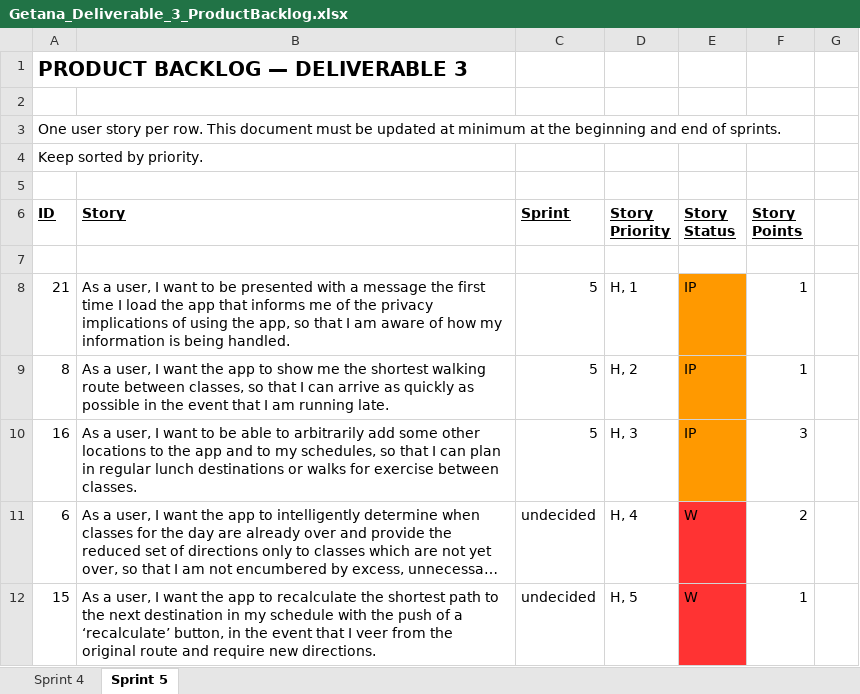
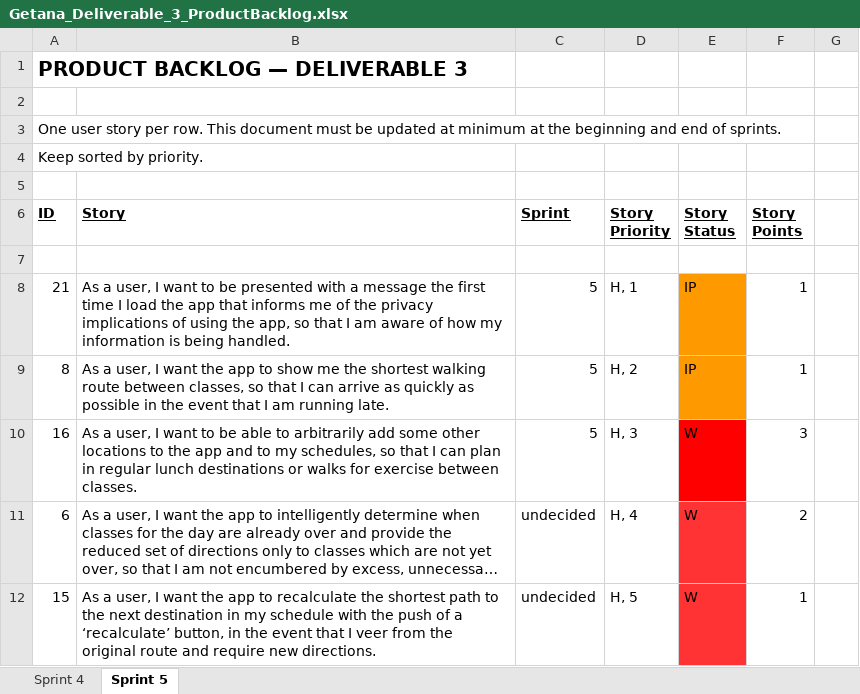
Before and after one commit to aluminiumi/RaiderNAV, an Excel workbook: docs/deliverable3/Getana_Deliverable_3_ProductBacklog.xlsx, sheet Sprint 5, drawn as a sheet; only a part is shown; long unchanged cells end in …; values as stored, in another font and other column widths than the file's, no borders; the diff names each change by its address in the sheet, - before the commit and + after, or states it on an @@ line.

Commit message:
Updated product backlog PDFized Platform doc

```diff
--- a/docs/deliverable3/Getana_Deliverable_3_ProductBacklog.xlsx (sheet Sprint 5)
+++ b/docs/deliverable3/Getana_Deliverable_3_ProductBacklog.xlsx (sheet Sprint 5)
-E10 (Story Status): IP
+E10 (Story Status): W
-E10 fill: #FF9900
+E10 fill: #FF0000
```
Also changed, not shown: 1 other file.
